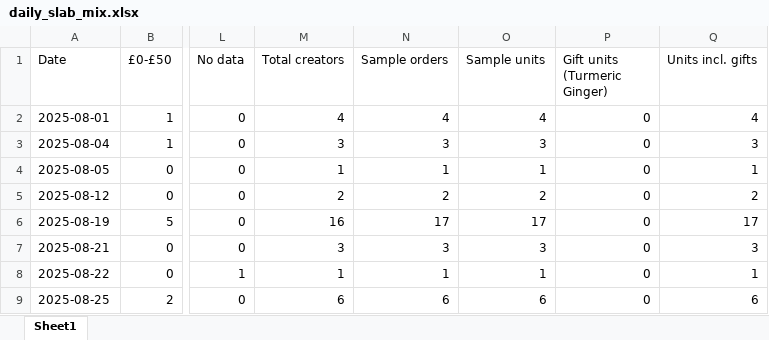
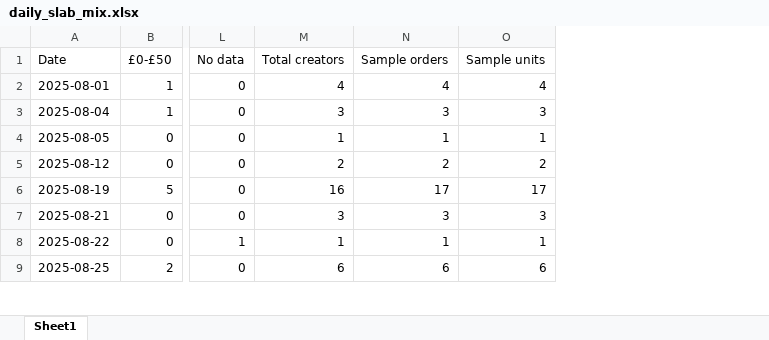
Before and after one commit to aviralgarg-commits/vahdam-sampling-dashboard, an Excel workbook: daily_slab_mix.xlsx, sheet Sheet1, drawn as a sheet; only a part is shown, gaps mark what is left out; values as stored, in another font and other column widths than the file's, no borders; the diff names each change by its address in the sheet, - before the commit and + after, or states it on an @@ line.

Commit message:
daily auto-refresh 2026-08-31 09:35

```diff
--- a/daily_slab_mix.xlsx (sheet Sheet1)
+++ b/daily_slab_mix.xlsx (sheet Sheet1)
-column P (Gift units (Turmeric Ginger)), rows 2-9: all 0
-column Q (Units incl. gifts), rows 2-9: 4 | 3 | 1 | 2 | 17 | 3 | 1 | 6
```
Also changed, not shown: chase_list.xlsx, daily_ethnicity_mix.xlsx, 12 other files.
